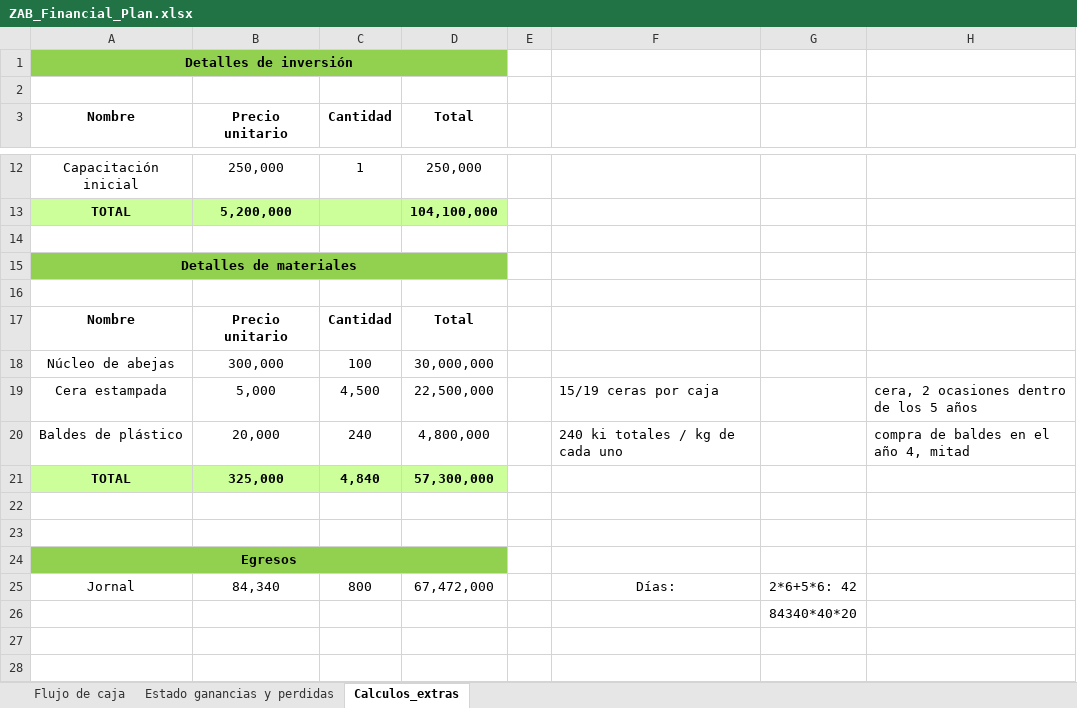
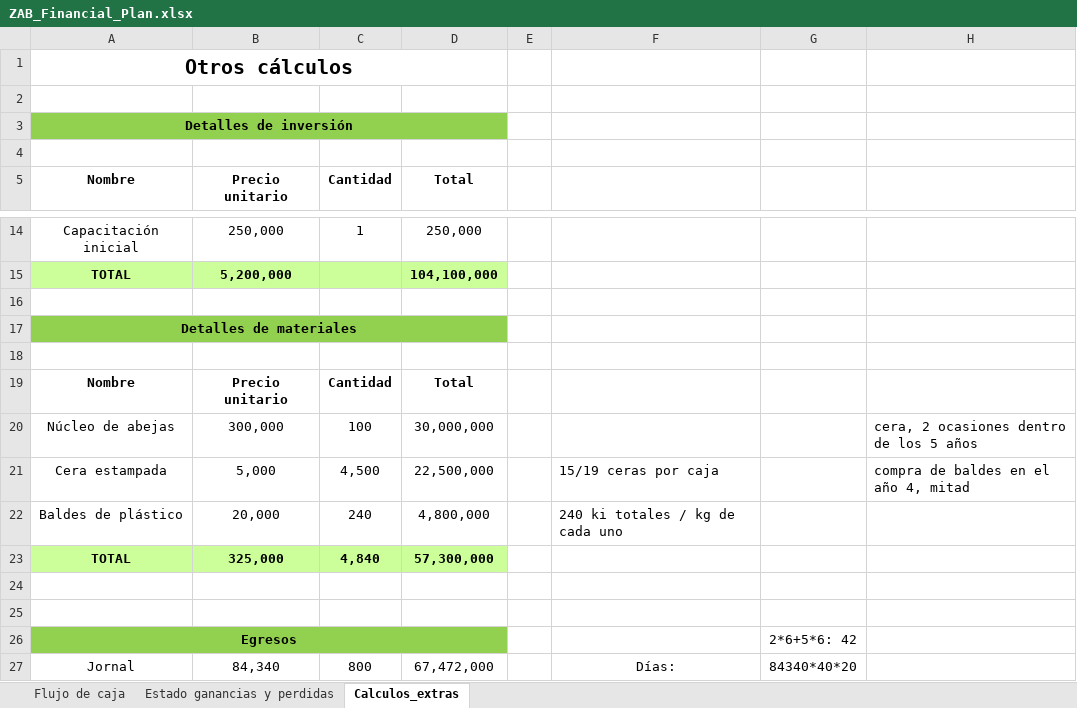
Before and after one commit to ZileidyAB/ZAB_OpenData_UPA2021, an Excel workbook: Componente1/ZAB_Financial_Plan.xlsx, sheet Calculos_extras, drawn as a sheet; only a part is shown, gaps mark what is left out; values as stored, in another font and other column widths than the file's, no borders; removed rows and columns are numbered as before the commit, all else as after; the diff names each change by its address in the sheet, - before the commit and + after, or states it on an @@ line.

Commit message:
Upload - Componente 1

```diff
--- a/Componente1/ZAB_Financial_Plan.xlsx (sheet Calculos_extras)
+++ b/Componente1/ZAB_Financial_Plan.xlsx (sheet Calculos_extras)
+row 1: Otros cálculos
+row 2: (empty)
-H20: (empty)
+H20: cera, 2 ocasiones dentro de los 5 años
-H21: cera, 2 ocasiones dentro de los 5 años
+H21: compra de baldes en el año 4, mitad
-H22: compra de baldes en el año 4, mitad
+H22: (empty)
-G26: (empty)
+G26: 2*6+5*6: 42
-G27: 2*6+5*6: 42
+G27: 84340*40*20
-row 26:  |  |  |  |  |  | 84340*40*20
```
Also changed, not shown: formulas that keep their value, 1 other file.
